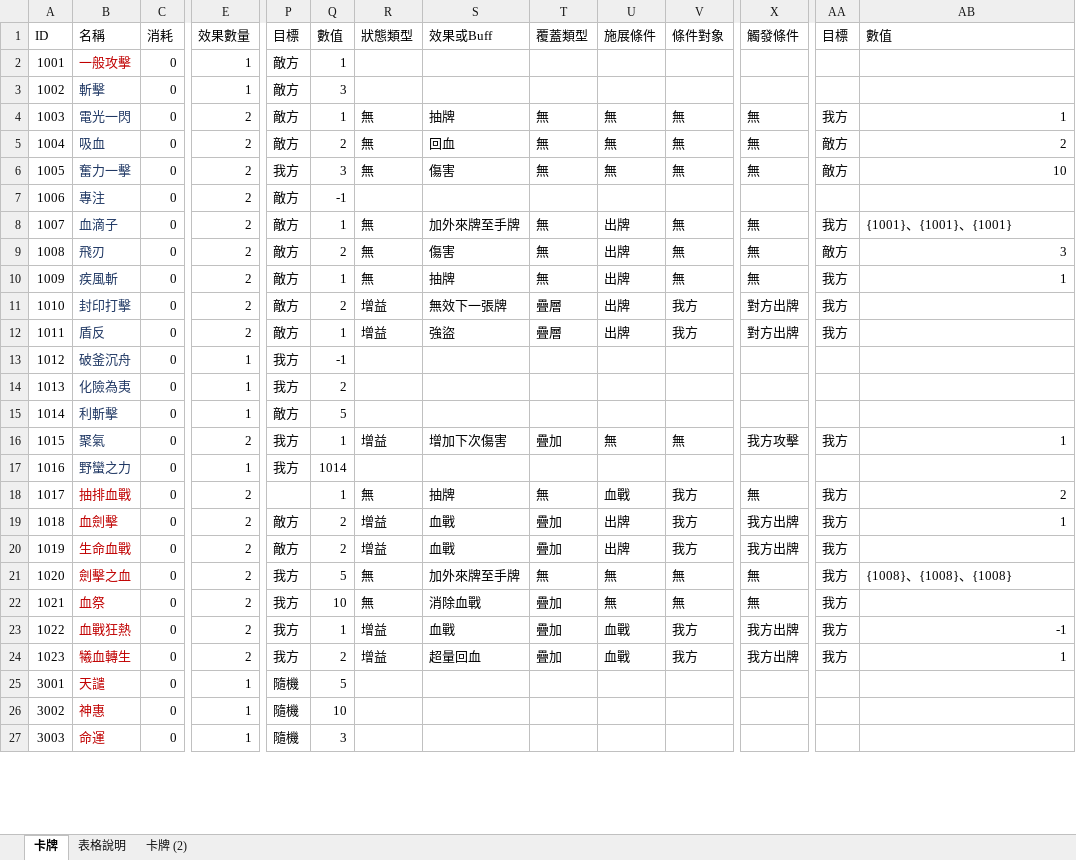
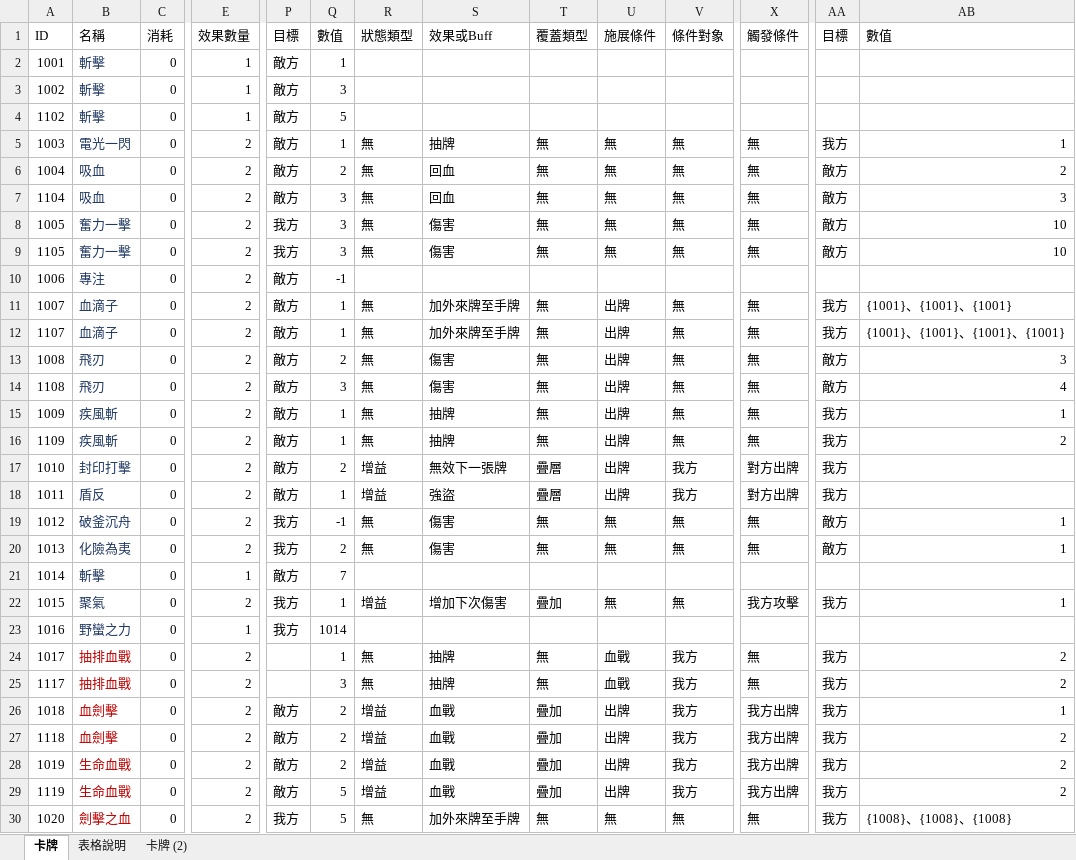
Before and after one commit to Game-Beacon/Coins-data, an Excel workbook: 企劃/戰士卡牌和怪物卡牌 0626.xlsx, sheet 卡牌, drawn as a sheet; only a part is shown, gaps mark what is left out; the shorter side is filled out with more unchanged rows; values as stored, in another font and other column widths than the file's, no borders; addresses are those after the commit; rows hold the shown columns only; the diff covers the shown part only; the diff names each change by its address in the sheet, - before the commit and + after, or states it on an @@ line.

Commit message:
卡牌更新
刪除 血瓶 血封印。
增加 怪物通用牌 升級後卡牌 卡牌升級表 怪物牌庫想法。
更新 EXCEL和WORD一些卡牌數值。

```diff
--- a/企劃/戰士卡牌和怪物卡牌 0626.xlsx (sheet 卡牌)
+++ b/企劃/戰士卡牌和怪物卡牌 0626.xlsx (sheet 卡牌)
-B2: 一般攻擊
+B2: 斬擊
-B2 text colour: #C00000
+B2 text colour: #203864
+row 4: 1102 | 斬擊 | 0 | 1 | 敵方 | 5
+row 7: 1104 | 吸血 | 0 | 2 | 敵方 | 3 | 無 | 回血 | 無 | 無 | 無 | 無 | 敵方 | 3
+row 9: 1105 | 奮力一擊 | 0 | 2 | 我方 | 3 | 無 | 傷害 | 無 | 無 | 無 | 無 | 敵方 | 10
+row 12: 1107 | 血滴子 | 0 | 2 | 敵方 | 1 | 無 | 加外來牌至手牌 | 無 | 出牌 | 無 | 無 | 我方 | {1001}、{1001}、{1001}、{1001}
+row 14: 1108 | 飛刃 | 0 | 2 | 敵方 | 3 | 無 | 傷害 | 無 | 出牌 | 無 | 無 | 敵方 | 4
+row 16: 1109 | 疾風斬 | 0 | 2 | 敵方 | 1 | 無 | 抽牌 | 無 | 出牌 | 無 | 無 | 我方 | 2
-E19:E20: 1
+E19:E20: 2
-R19:R20: (empty)
+R19:R20: 無
-S19:S20: (empty)
+S19:S20: 傷害
-T19:T20: (empty)
+T19:T20: 無
-U19:U20: (empty)
+U19:U20: 無
-V19:V20: (empty)
+V19:V20: 無
-X19:X20: (empty)
+X19:X20: 無
-AA19:AA20: (empty)
+AA19:AA20: 敵方
-AB19:AB20: (empty)
+AB19:AB20: 1
-B21: 利斬擊
+B21: 斬擊
-Q21: 5
+Q21: 7
+row 25: 1117 | 抽排血戰 | 0 | 2 |  | 3 | 無 | 抽牌 | 無 | 血戰 | 我方 | 無 | 我方 | 2
+row 27: 1118 | 血劍擊 | 0 | 2 | 敵方 | 2 | 增益 | 血戰 | 疊加 | 出牌 | 我方 | 我方出牌 | 我方 | 2
-AB28: (empty)
+AB28: 2
+row 29: 1119 | 生命血戰 | 0 | 2 | 敵方 | 5 | 增益 | 血戰 | 疊加 | 出牌 | 我方 | 我方出牌 | 我方 | 2
```
Also changed, not shown: 14 added rows, 2 removed rows and 22 edited cells elsewhere in this sheet, 4 other files.
